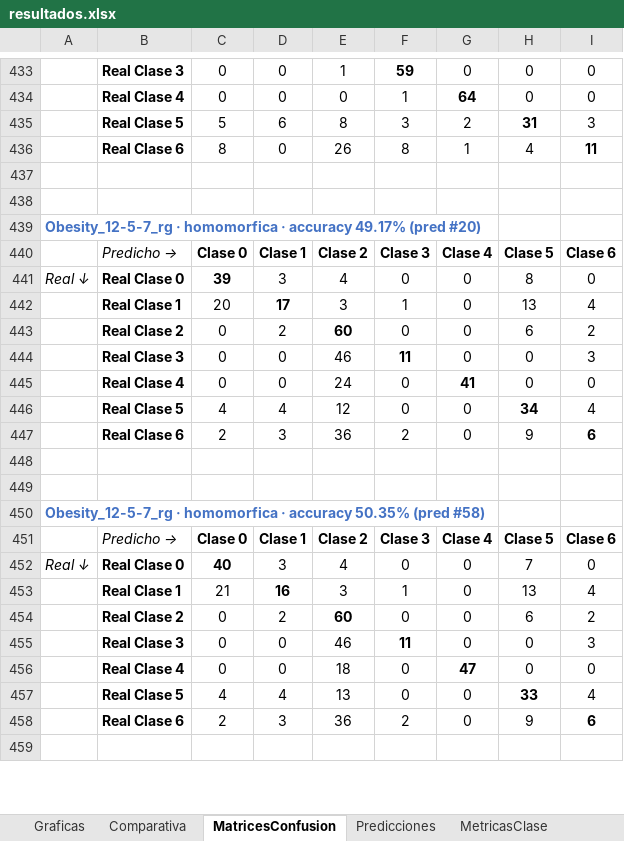
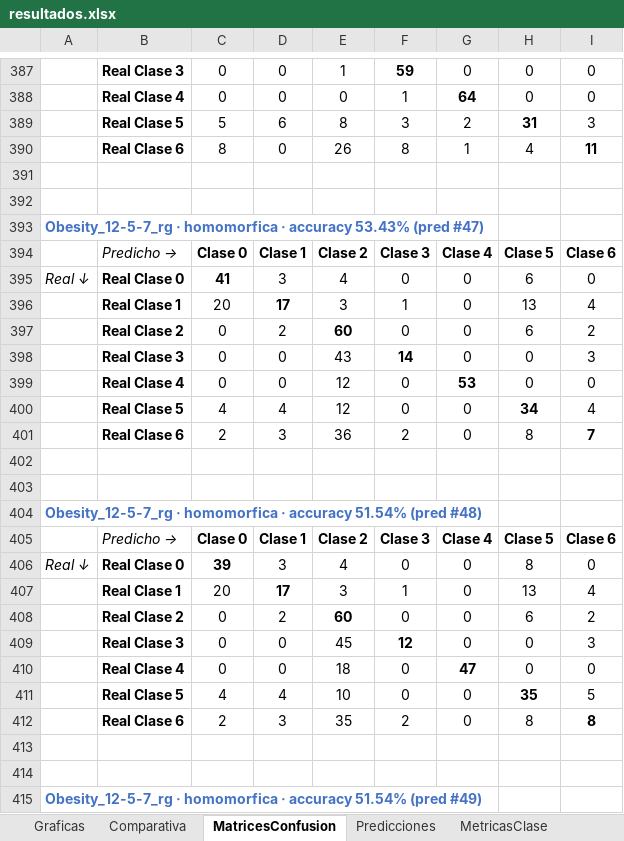
Before and after one commit to Inurria979/Homomorphic-Encription, an Excel workbook: Homomorphic Encription/resultados/resultados.xlsx, sheet MatricesConfusion, drawn as a sheet; only a part is shown, gaps mark what is left out; values as stored, in another font and other column widths than the file's, no borders; conditional formats not drawn; removed rows and columns are numbered as before the commit, all else as after; the diff covers the shown part only; the diff names each change by its address in the sheet, - before the commit and + after, or states it on an @@ line.

```diff
--- a/Homomorphic Encription/resultados/resultados.xlsx (sheet MatricesConfusion)
+++ b/Homomorphic Encription/resultados/resultados.xlsx (sheet MatricesConfusion)
-A393: …· accuracy 49.17% (pred #20)
+A393: …· accuracy 53.43% (pred #47)
@@ row 220 moved to row 394: Predicho → @@
+row 395: Real ↓ | Real Clase 0 | 41 | 3 | 4 | 0 | 0 | 6 | 0
@@ row 475 moved to row 396: Real Clase 1 @@
@@ row 454 moved to row 397: Real Clase 2 @@
+row 398:  | Real Clase 3 | 0 | 0 | 43 | 14 | 0 | 0 | 3
+row 399:  | Real Clase 4 | 0 | 0 | 12 | 0 | 53 | 0 | 0
+row 400:  | Real Clase 5 | 4 | 4 | 12 | 0 | 0 | 34 | 4
+row 401:  | Real Clase 6 | 2 | 3 | 36 | 2 | 0 | 8 | 7
+row 402: (empty)
+row 403: (empty)
+row 404: Obesity_12-5-7_rg · homomorfica · accuracy 51.54% (pred #48)
-E409: 46
+E409: 45
-F409: 11
+F409: 12
-E410: 24
+E410: 18
-G410: 41
+G410: 47
-E411: 12
+E411: 10
-H411: 34
+H411: 35
-I411: 4
+I411: 5
-E412: 36
+E412: 35
-H412: 9
+H412: 8
-I412: 6
+I412: 8
-A415: …· accuracy 50.35% (pred #58)
+A415: …· accuracy 51.54% (pred #49)
-row 451:  | Predicho → | Clase 0 | Clase 1 | Clase 2 | Clase 3 | Clase 4 | Clase 5 | Clase 6
-row 452: Real ↓ | Real Clase 0 | 40 | 3 | 4 | 0 | 0 | 7 | 0
-row 453:  | Real Clase 1 | 21 | 16 | 3 | 1 | 0 | 13 | 4
-row 455:  | Real Clase 3 | 0 | 0 | 46 | 11 | 0 | 0 | 3
-row 456:  | Real Clase 4 | 0 | 0 | 18 | 0 | 47 | 0 | 0
-row 457:  | Real Clase 5 | 4 | 4 | 13 | 0 | 0 | 33 | 4
-row 458:  | Real Clase 6 | 2 | 3 | 36 | 2 | 0 | 9 | 6
-row 459: (empty)
```
Also changed, not shown: 46 added rows, 103 removed rows, 13 moved rows and 240 edited cells elsewhere in this sheet, sheet Predicciones, sheet MetricasClase, sheet Comparativa, sheet Experimentos, 4 other files.
